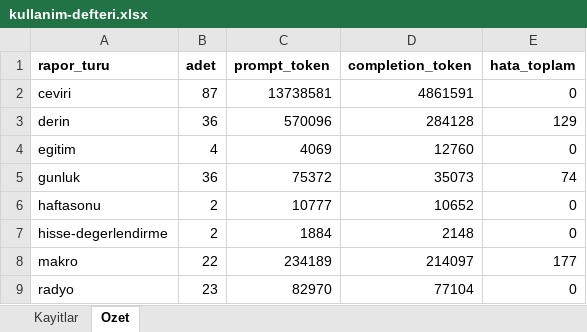
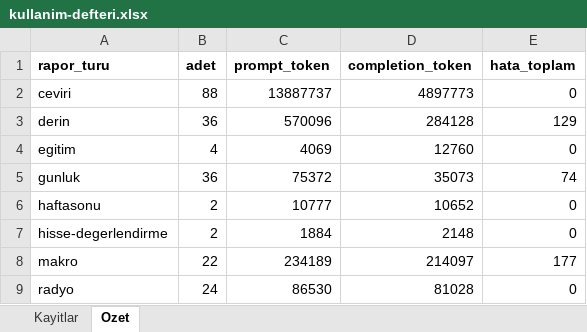
Before and after one commit to gunluk-raporlar/borsa-raporlari, an Excel workbook: data/kullanim-defteri.xlsx, sheet Ozet, drawn as a sheet; values as stored, in another font and other column widths than the file's, no borders; the diff names each change by its address in the sheet, - before the commit and + after, or states it on an @@ line.

```diff
--- a/data/kullanim-defteri.xlsx (sheet Ozet)
+++ b/data/kullanim-defteri.xlsx (sheet Ozet)
-B2 (adet): 87
+B2 (adet): 88
-C2 (prompt_token): 13738581
+C2 (prompt_token): 13887737
-D2 (completion_token): 4861591
+D2 (completion_token): 4897773
-B9 (adet): 23
+B9 (adet): 24
-C9 (prompt_token): 82970
+C9 (prompt_token): 86530
-D9 (completion_token): 77104
+D9 (completion_token): 81028
```
Also changed, not shown: sheet Kayitlar, 4 other files.
